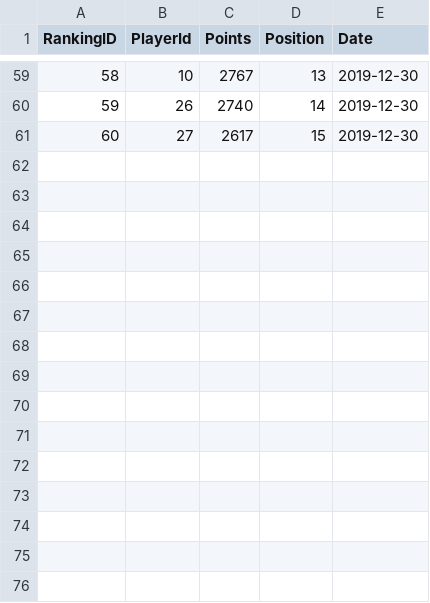
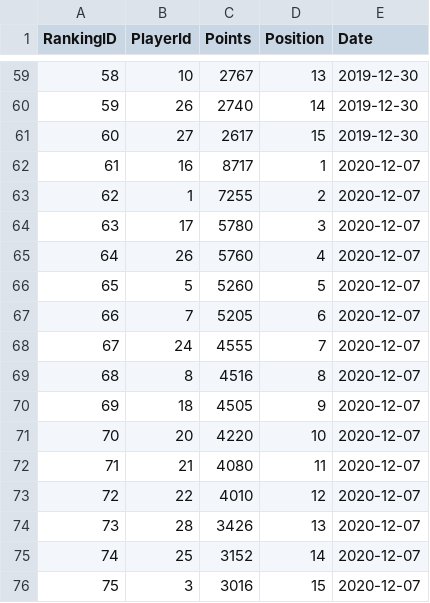
Before and after one commit to BartlomiejWarzecha/WTA-stats, a CSV file: CurrentTableRanking.csv, drawn as a sheet; only a part is shown, gaps mark what is left out.

Commit message:
Adding recent 15 values to table Ranking(December 2020), Adding 3 queries to file Search(WTA)Top 15, Top 8(AVG(position, points, frequency))

```diff
--- a/CurrentTableRanking.csv
+++ b/CurrentTableRanking.csv
@@ -61 +61,16 @@ RankingID,PlayerId,Points,Position,Date
 60,27,2617,15,2019-12-30
+61,16,8717,1,2020-12-07
+62,1,7255,2,2020-12-07
+63,17,5780,3,2020-12-07
+64,26,5760,4,2020-12-07
+65,5,5260,5,2020-12-07
+66,7,5205,6,2020-12-07
+67,24,4555,7,2020-12-07
+68,8,4516,8,2020-12-07
+69,18,4505,9,2020-12-07
+70,20,4220,10,2020-12-07
+71,21,4080,11,2020-12-07
+72,22,4010,12,2020-12-07
+73,28,3426,13,2020-12-07
+74,25,3152,14,2020-12-07
+75,3,3016,15,2020-12-07
```
Also changed, not shown: 6 other files.
